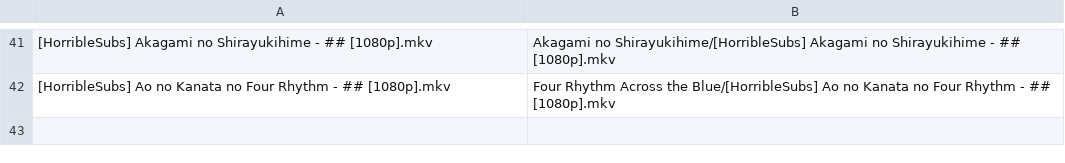
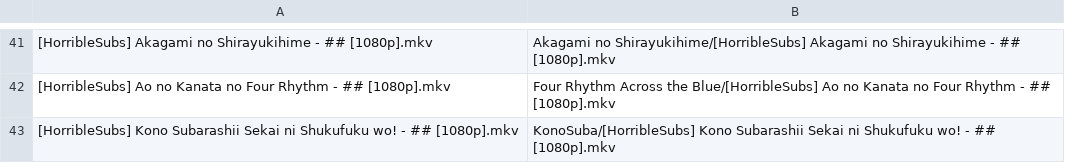
Before and after one commit to SlyBlueFox/tardis, a CSV file: animelist.csv, drawn as a sheet; only a part is shown, gaps mark what is left out.

Commit message:
Update animelist.csv

```diff
--- a/animelist.csv
+++ b/animelist.csv
@@ -42 +42,2 @@
 "[HorribleSubs] Ao no Kanata no Four Rhythm - ## [1080p].mkv","Four Rhythm Across the Blue/[HorribleSubs] Ao no Kanata no Four Rhythm - ## [1080p].mkv"
+"[HorribleSubs] Kono Subarashii Sekai ni Shukufuku wo! - ## [1080p].mkv","KonoSuba/[HorribleSubs] Kono Subarashii Sekai ni Shukufuku wo! - ## [1080p].mkv"
```
